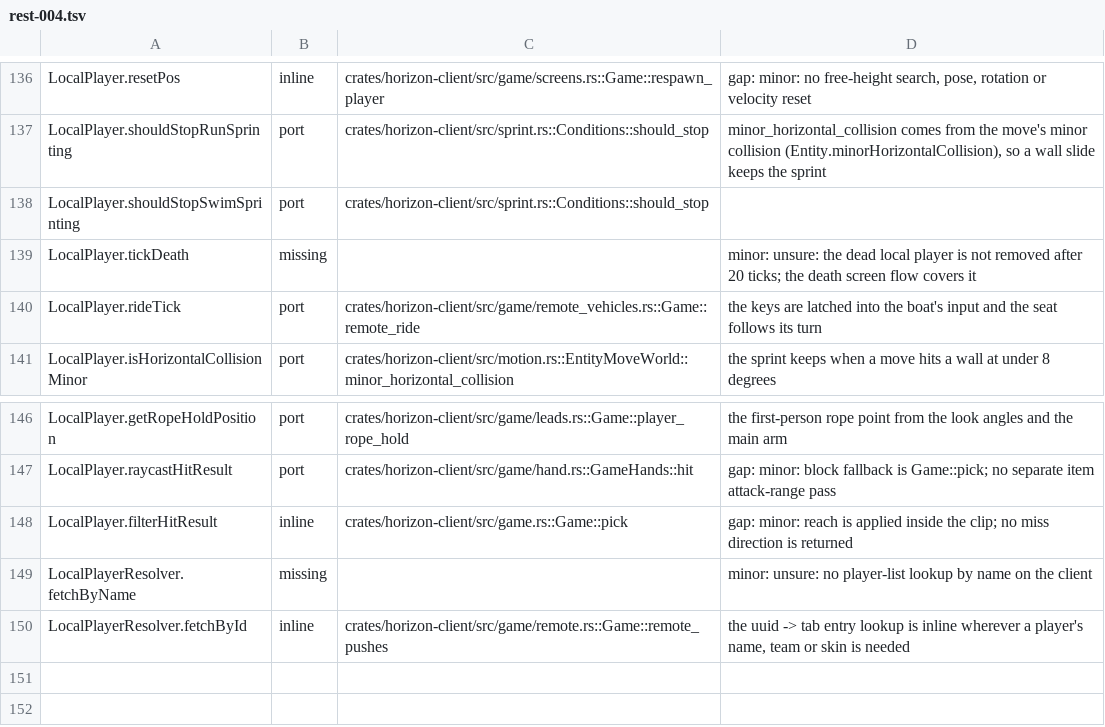
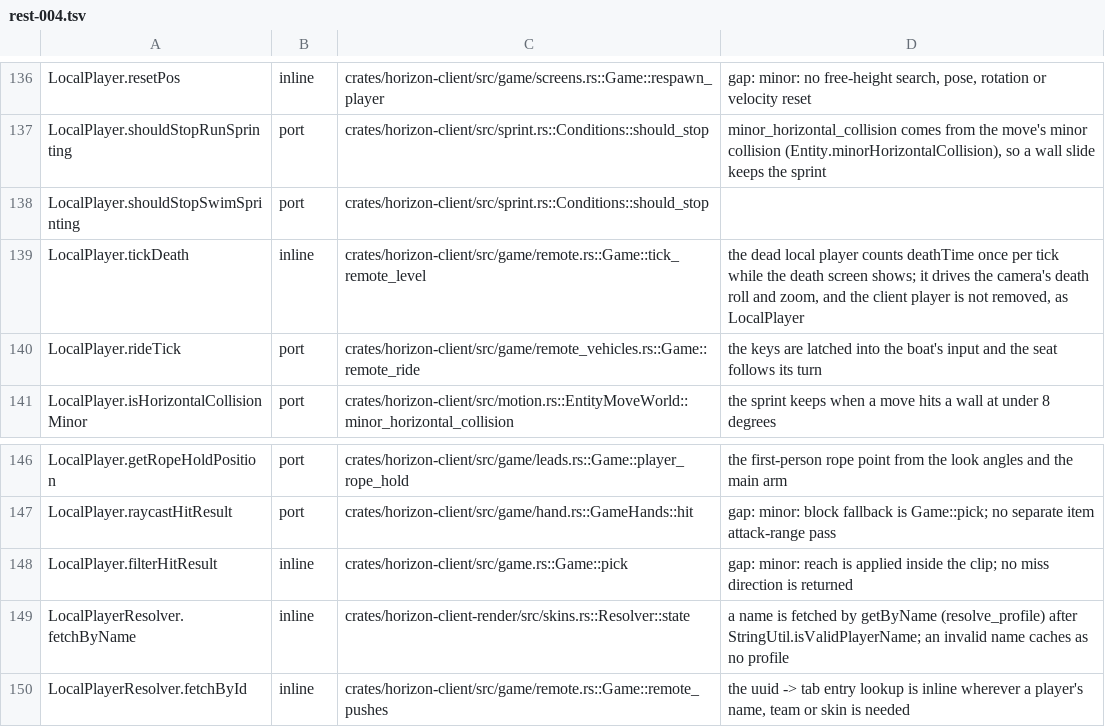
Before and after one commit to MSedgeMC/horizon, a TSV file: tools/port_map/rest-004.tsv, drawn as a sheet; only a part is shown, gaps mark what is left out.

Commit message:
ledger(rest-004): tickDeath and fetchByName are implemented

```diff
--- a/tools/port_map/rest-004.tsv
+++ b/tools/port_map/rest-004.tsv
@@ -138,3 +138,3 @@ LocalPlayer.shouldStopRunSprinting	port	crates/horizon-client/src/sprint.rs::Con
 LocalPlayer.shouldStopSwimSprinting	port	crates/horizon-client/src/sprint.rs::Conditions::should_stop	
-LocalPlayer.tickDeath	missing		minor: unsure: the dead local player is not removed after 20 ticks; the death screen flow covers it
+LocalPlayer.tickDeath	inline	crates/horizon-client/src/game/remote.rs::Game::tick_remote_level	the dead local player counts deathTime once per tick while the death screen shows; it drives the camera's death roll and zoom, and the client player is not removed, as LocalPlayer
 LocalPlayer.rideTick	port	crates/horizon-client/src/game/remote_vehicles.rs::Game::remote_ride	the keys are latched into the boat's input and the seat follows its turn
@@ -148,3 +148,3 @@ LocalPlayer.raycastHitResult	port	crates/horizon-client/src/game/hand.rs::GameHa
 LocalPlayer.filterHitResult	inline	crates/horizon-client/src/game.rs::Game::pick	gap: minor: reach is applied inside the clip; no miss direction is returned
-LocalPlayerResolver.fetchByName	missing		minor: unsure: no player-list lookup by name on the client
+LocalPlayerResolver.fetchByName	inline	crates/horizon-client-render/src/skins.rs::Resolver::state	a name is fetched by getByName (resolve_profile) after StringUtil.isValidPlayerName; an invalid name caches as no profile
 LocalPlayerResolver.fetchById	inline	crates/horizon-client/src/game/remote.rs::Game::remote_pushes	the uuid -> tab entry lookup is inline wherever a player's name, team or skin is needed
```
